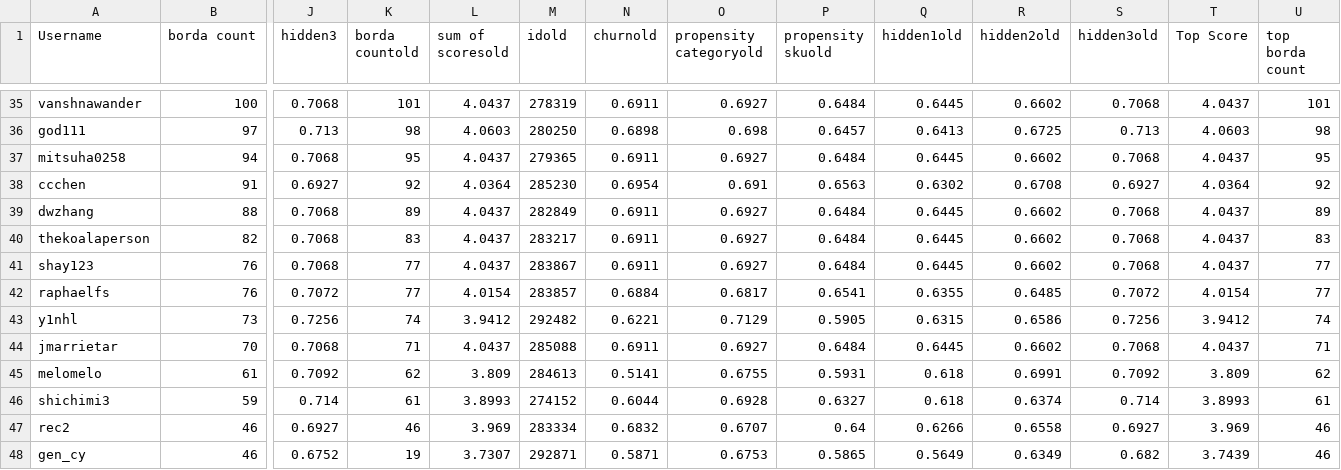
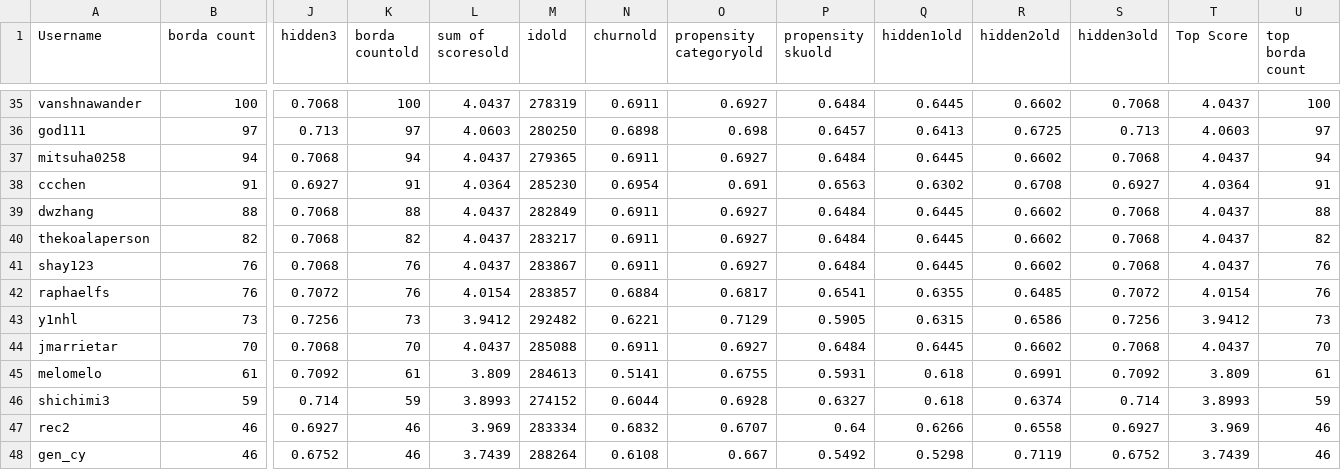
Before and after one commit to WittmannF/meli-challenge-leaderboard, a CSV file: leaderboard/leaderboard_recsys.csv, drawn as a sheet; only a part is shown, gaps mark what is left out; the diff covers the shown part only; the diff names each change by its address in the sheet, - before the commit and + after, or states it on an @@ line.

```diff
--- a/leaderboard/leaderboard_recsys.csv
+++ b/leaderboard/leaderboard_recsys.csv
-K35 (borda countold): 101
+K35 (borda countold): 100
-U35 (top borda count): 101
+U35 (top borda count): 100
-K36 (borda countold): 98
+K36 (borda countold): 97
-U36 (top borda count): 98
+U36 (top borda count): 97
-K37 (borda countold): 95
+K37 (borda countold): 94
-U37 (top borda count): 95
+U37 (top borda count): 94
-K38 (borda countold): 92
+K38 (borda countold): 91
-U38 (top borda count): 92
+U38 (top borda count): 91
-K39 (borda countold): 89
+K39 (borda countold): 88
-U39 (top borda count): 89
+U39 (top borda count): 88
-K40 (borda countold): 83
+K40 (borda countold): 82
-U40 (top borda count): 83
+U40 (top borda count): 82
-K41:K42 (borda countold): 77
+K41:K42 (borda countold): 76
-U41:U42 (top borda count): 77
+U41:U42 (top borda count): 76
-K43 (borda countold): 74
+K43 (borda countold): 73
-U43 (top borda count): 74
+U43 (top borda count): 73
-K44 (borda countold): 71
+K44 (borda countold): 70
-U44 (top borda count): 71
+U44 (top borda count): 70
-K45 (borda countold): 62
+K45 (borda countold): 61
-U45 (top borda count): 62
+U45 (top borda count): 61
-K46 (borda countold): 61
+K46 (borda countold): 59
-U46 (top borda count): 61
+U46 (top borda count): 59
-K48 (borda countold): 19
+K48 (borda countold): 46
-L48 (sum of scoresold): 3.7307
+L48 (sum of scoresold): 3.7439
-M48 (idold): 292871
+M48 (idold): 288264
-N48 (churnold): 0.5871
+N48 (churnold): 0.6108
-O48 (propensity categoryold): 0.6753
+O48 (propensity categoryold): 0.667
-P48 (propensity skuold): 0.5865
+P48 (propensity skuold): 0.5492
-Q48 (hidden1old): 0.5649
+Q48 (hidden1old): 0.5298
-R48 (hidden2old): 0.6349
+R48 (hidden2old): 0.7119
-S48 (hidden3old): 0.682
+S48 (hidden3old): 0.6752
```
Also changed, not shown: 49 edited cells elsewhere in this file.
